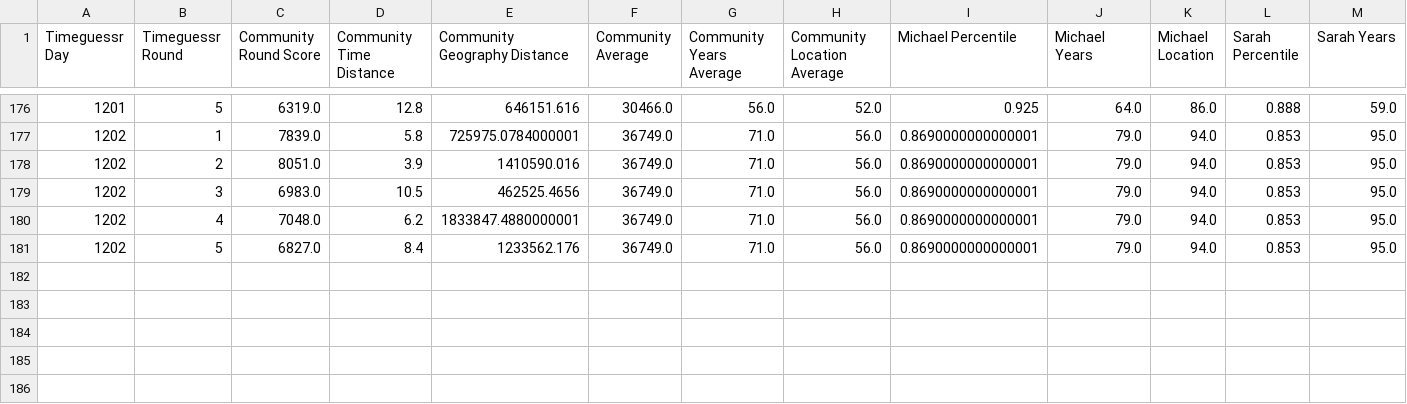
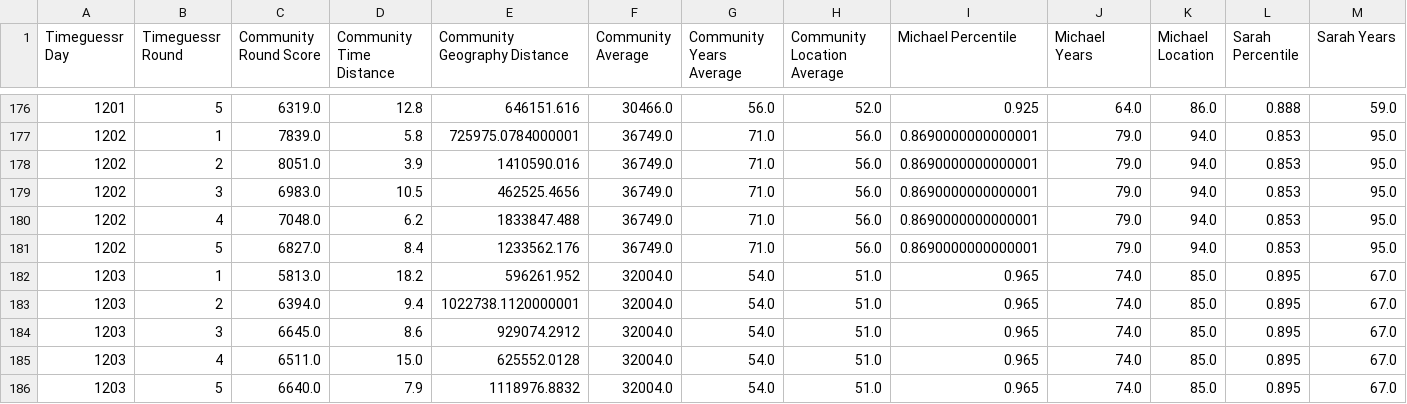
Before and after one commit to sjlarimer/TimeGuessr, a CSV file: Data/Timeguessr_Averages_Parsed.csv, drawn as a sheet; only a part is shown, gaps mark what is left out; rows hold the shown columns only; the diff names each change by its address in the sheet, - before the commit and + after, or states it on an @@ line.

```diff
--- a/Data/Timeguessr_Averages_Parsed.csv
+++ b/Data/Timeguessr_Averages_Parsed.csv
-E180 (Community Geography Distance): 1833847.4880000001
+E180 (Community Geography Distance): 1833847.488
+row 182: 1203 | 1 | 5813.0 | 18.2 | 596261.952 | 32004.0 | 54.0 | 51.0 | 0.965 | 74.0 | 85.0 | 0.895 | 67.0
+row 183: 1203 | 2 | 6394.0 | 9.4 | 1022738.1120000001 | 32004.0 | 54.0 | 51.0 | 0.965 | 74.0 | 85.0 | 0.895 | 67.0
+row 184: 1203 | 3 | 6645.0 | 8.6 | 929074.2912 | 32004.0 | 54.0 | 51.0 | 0.965 | 74.0 | 85.0 | 0.895 | 67.0
+row 185: 1203 | 4 | 6511.0 | 15.0 | 625552.0128 | 32004.0 | 54.0 | 51.0 | 0.965 | 74.0 | 85.0 | 0.895 | 67.0
+row 186: 1203 | 5 | 6640.0 | 7.9 | 1118976.8832 | 32004.0 | 54.0 | 51.0 | 0.965 | 74.0 | 85.0 | 0.895 | 67.0
```
Also changed, not shown: Data/Timeguessr_Actuals_Parsed.csv, Data/Timeguessr_Michael_Parsed.csv, 2 other files.
